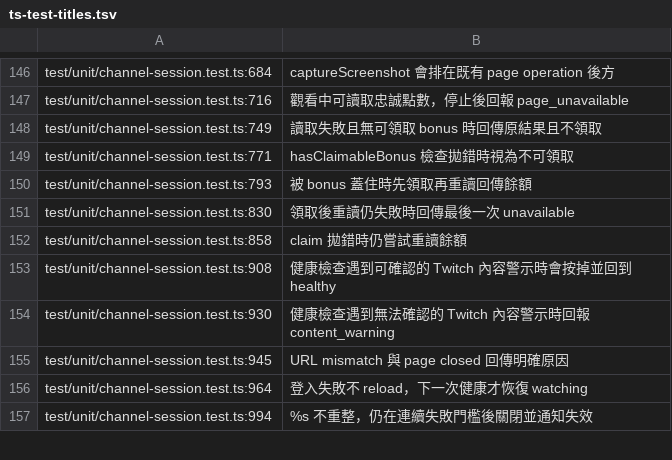
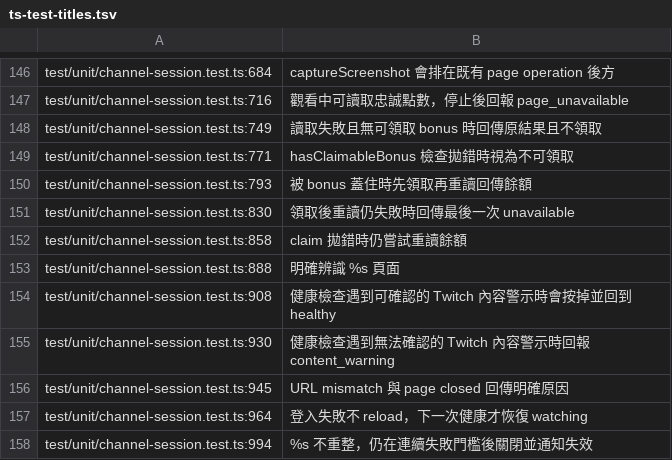
Before and after one commit to yeeeee0529/twiclaimer, a TSV file: doc/spec/ts-test-titles.tsv, drawn as a sheet; only a part is shown, gaps mark what is left out.

Commit message:
S3.4: align title markers with regenerated lists (extract-spec multi-line forms)

```diff
--- a/doc/spec/ts-test-titles.tsv
+++ b/doc/spec/ts-test-titles.tsv
@@ -152,2 +152,3 @@ test/unit/channel-session.test.ts:830	領取後重讀仍失敗時回傳最後一
 test/unit/channel-session.test.ts:858	claim 拋錯時仍嘗試重讀餘額
+test/unit/channel-session.test.ts:888	明確辨識 %s 頁面
 test/unit/channel-session.test.ts:908	健康檢查遇到可確認的 Twitch 內容警示時會按掉並回到 healthy
```
Also changed, not shown: 3 other files.
